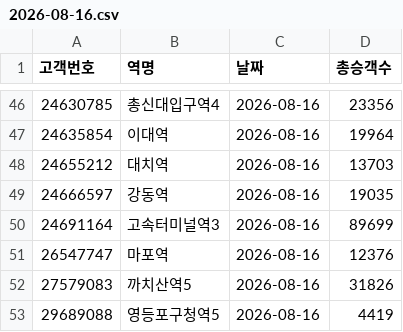
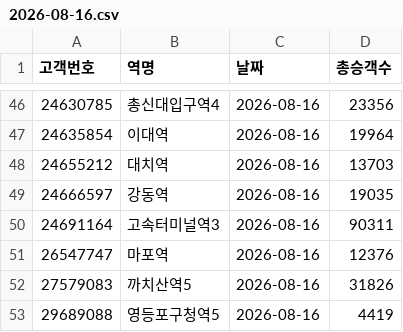
Before and after one commit to CSID-DGU/2026-1-CECD1-3-Hanwool-06, a CSV file: data/daily/ridership/2026-08-16.csv, drawn as a sheet; only a part is shown, gaps mark what is left out.

```diff
--- a/data/daily/ridership/2026-08-16.csv
+++ b/data/daily/ridership/2026-08-16.csv
@@ -49,3 +49,3 @@
 24666597,강동역,2026-08-16,19035
-24691164,고속터미널역3,2026-08-16,89699
+24691164,고속터미널역3,2026-08-16,90311
 26547747,마포역,2026-08-16,12376
```
Also changed, not shown: data/daily/ridership/2026-08-15.csv, data/daily/ridership/2026-08-17.csv, 2 other files.
